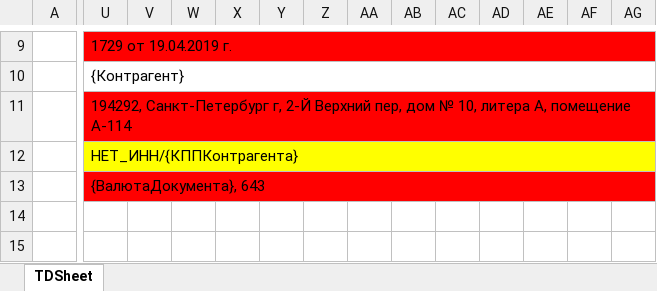
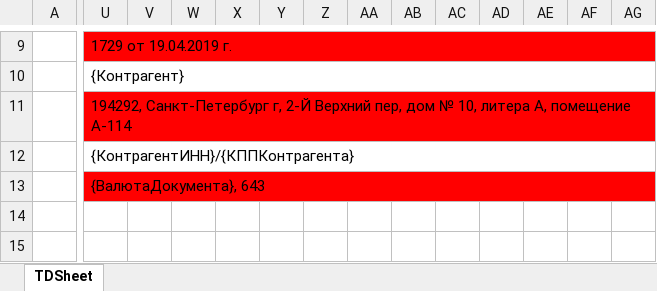
Before and after one commit to Brainor-corp/bsd, an Excel workbook: public/templates/TransferTemplate.xlsx, sheet TDSheet, drawn as a sheet; only a part is shown, gaps mark what is left out; values as stored, in another font and other column widths than the file's, no borders; the diff covers the shown part only; the diff names each change by its address in the sheet, - before the commit and + after, or states it on an @@ line.

```diff
--- a/public/templates/TransferTemplate.xlsx (sheet TDSheet)
+++ b/public/templates/TransferTemplate.xlsx (sheet TDSheet)
-U12: НЕТ_ИНН/{КППКонтрагента}
+U12: {КонтрагентИНН}/{КППКонтрагента}
-U12:AG12 fill: #FFFF00
+U12:AG12 fill: none
```
Also changed, not shown: cell formats elsewhere in this sheet, public/templates/ReceiptTemplate.xlsx, 1 other file.
